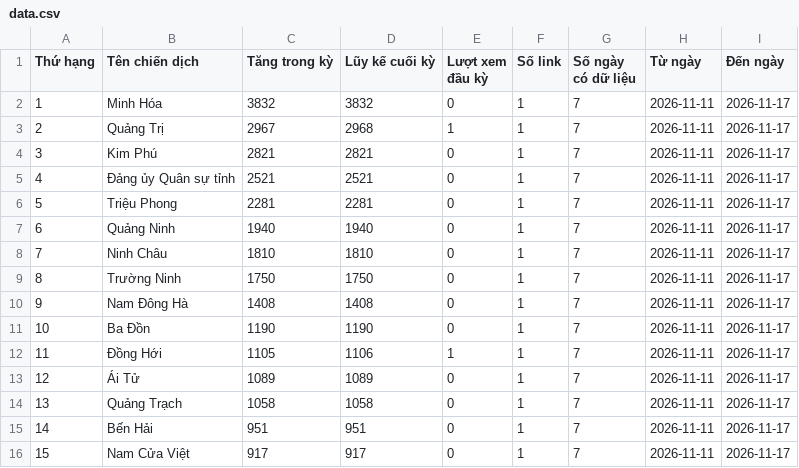
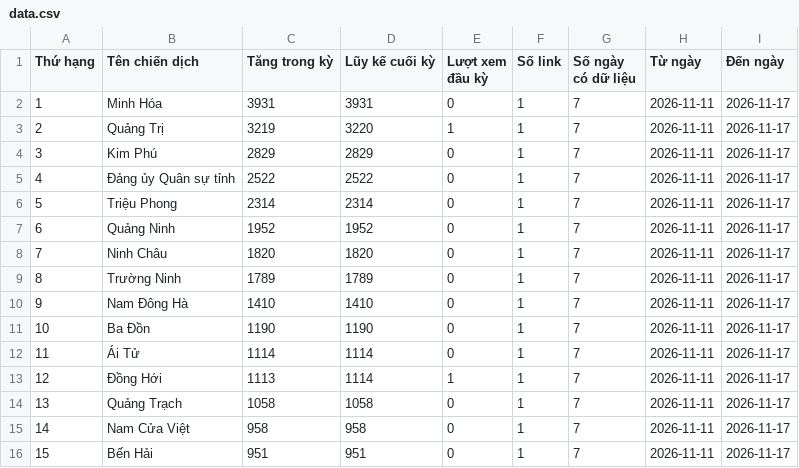
Before and after one commit to phuonglinh-ai/truyenthongquangtri, a CSV file: data.csv, drawn as a sheet; only a part is shown; the diff covers the shown part only.

Commit message:
Update data 2026-11-17 13:49

```diff
--- a/data.csv
+++ b/data.csv
@@ -1,16 +1,16 @@
 Thứ hạng,Tên chiến dịch,Tăng trong kỳ,Lũy kế cuối kỳ,Lượt xem đầu kỳ,Số link,Số ngày có dữ liệu,Từ ngày,Đến ngày
-1,Minh Hóa,3832,3832,0,1,7,2026-11-11,2026-11-17
-2,Quảng Trị,2967,2968,1,1,7,2026-11-11,2026-11-17
-3,Kim Phú,2821,2821,0,1,7,2026-11-11,2026-11-17
-4,Đảng ủy Quân sự tỉnh,2521,2521,0,1,7,2026-11-11,2026-11-17
-5,Triệu Phong,2281,2281,0,1,7,2026-11-11,2026-11-17
-6,Quảng Ninh,1940,1940,0,1,7,2026-11-11,2026-11-17
-7,Ninh Châu,1810,1810,0,1,7,2026-11-11,2026-11-17
-8,Trường Ninh,1750,1750,0,1,7,2026-11-11,2026-11-17
-9,Nam Đông Hà,1408,1408,0,1,7,2026-11-11,2026-11-17
+1,Minh Hóa,3931,3931,0,1,7,2026-11-11,2026-11-17
+2,Quảng Trị,3219,3220,1,1,7,2026-11-11,2026-11-17
+3,Kim Phú,2829,2829,0,1,7,2026-11-11,2026-11-17
+4,Đảng ủy Quân sự tỉnh,2522,2522,0,1,7,2026-11-11,2026-11-17
+5,Triệu Phong,2314,2314,0,1,7,2026-11-11,2026-11-17
+6,Quảng Ninh,1952,1952,0,1,7,2026-11-11,2026-11-17
+7,Ninh Châu,1820,1820,0,1,7,2026-11-11,2026-11-17
+8,Trường Ninh,1789,1789,0,1,7,2026-11-11,2026-11-17
+9,Nam Đông Hà,1410,1410,0,1,7,2026-11-11,2026-11-17
 10,Ba Đồn,1190,1190,0,1,7,2026-11-11,2026-11-17
-11,Đồng Hới,1105,1106,1,1,7,2026-11-11,2026-11-17
-12,Ái Tử,1089,1089,0,1,7,2026-11-11,2026-11-17
+11,Ái Tử,1114,1114,0,1,7,2026-11-11,2026-11-17
+12,Đồng Hới,1113,1114,1,1,7,2026-11-11,2026-11-17
 13,Quảng Trạch,1058,1058,0,1,7,2026-11-11,2026-11-17
-14,Bến Hải,951,951,0,1,7,2026-11-11,2026-11-17
-15,Nam Cửa Việt,917,917,0,1,7,2026-11-11,2026-11-17
+14,Nam Cửa Việt,958,958,0,1,7,2026-11-11,2026-11-17
+15,Bến Hải,951,951,0,1,7,2026-11-11,2026-11-17
```
Also changed, not shown: 160 edited cells elsewhere in this file.
